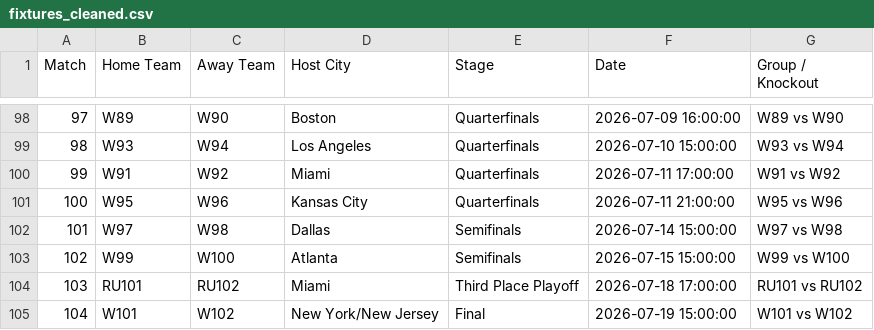
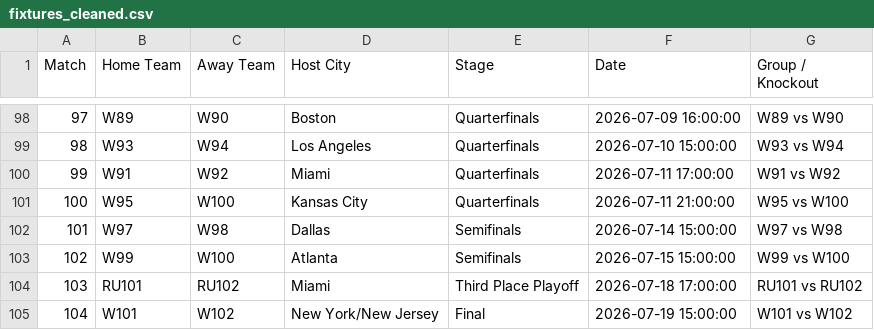
Before and after one commit to fharzallah/ether-ai, a CSV file: world_cup_2026/data/fixtures_cleaned.csv, drawn as a sheet; only a part is shown, gaps mark what is left out.

```diff
--- a/world_cup_2026/data/fixtures_cleaned.csv
+++ b/world_cup_2026/data/fixtures_cleaned.csv
@@ -100,3 +100,3 @@ Match,Home Team,Away Team,Host City,Stage,Date,Group / Knockout
 99,W91,W92,Miami,Quarterfinals,2026-07-11 17:00:00,W91 vs W92
-100,W95,W96,Kansas City,Quarterfinals,2026-07-11 21:00:00,W95 vs W96
+100,W95,W100,Kansas City,Quarterfinals,2026-07-11 21:00:00,W95 vs W100
 101,W97,W98,Dallas,Semifinals,2026-07-14 15:00:00,W97 vs W98
```
Also changed, not shown: world_cup_2026/data/simulation_results_100k.csv, 16 other files.
